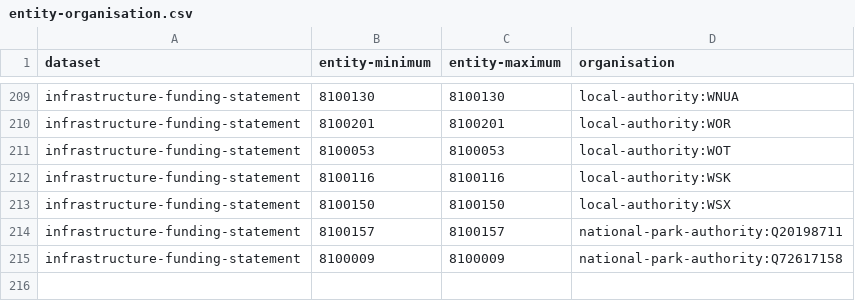
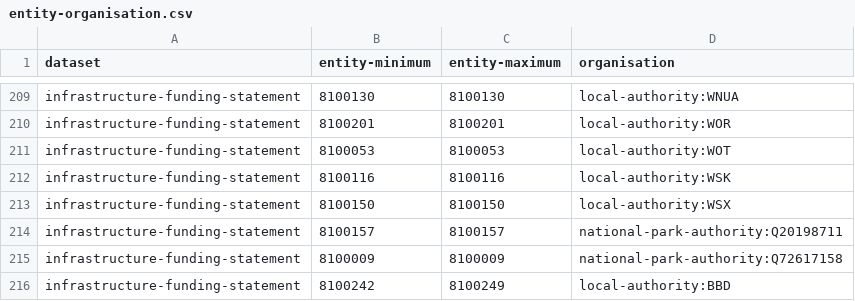
Before and after one commit to digital-land/config, a CSV file: pipeline/infrastructure-funding-statement/entity-organisation.csv, drawn as a sheet; only a part is shown, gaps mark what is left out; the diff names each change by its address in the sheet, - before the commit and + after, or states it on an @@ line.

```diff
--- a/pipeline/infrastructure-funding-statement/entity-organisation.csv
+++ b/pipeline/infrastructure-funding-statement/entity-organisation.csv
+row 216: infrastructure-funding-statement | 8100242 | 8100249 | local-authority:BBD
```
Also changed, not shown: collection/infrastructure-funding-statement/endpoint.csv, collection/infrastructure-funding-statement/source.csv, 1 other file.
